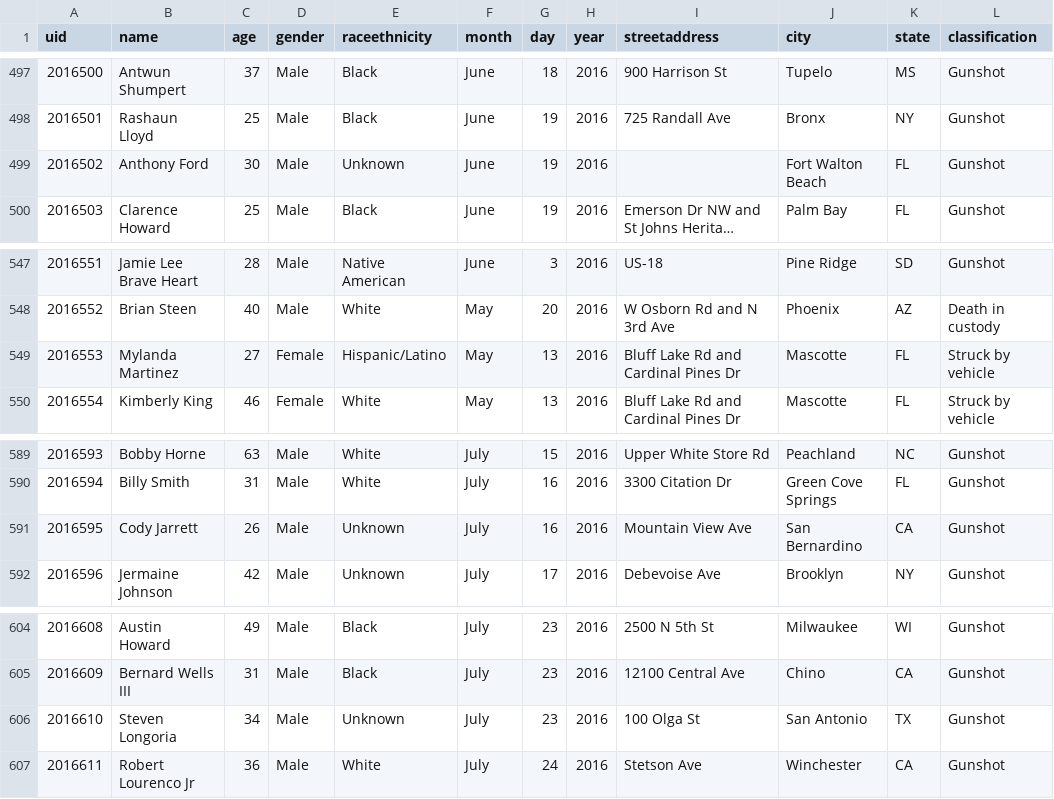
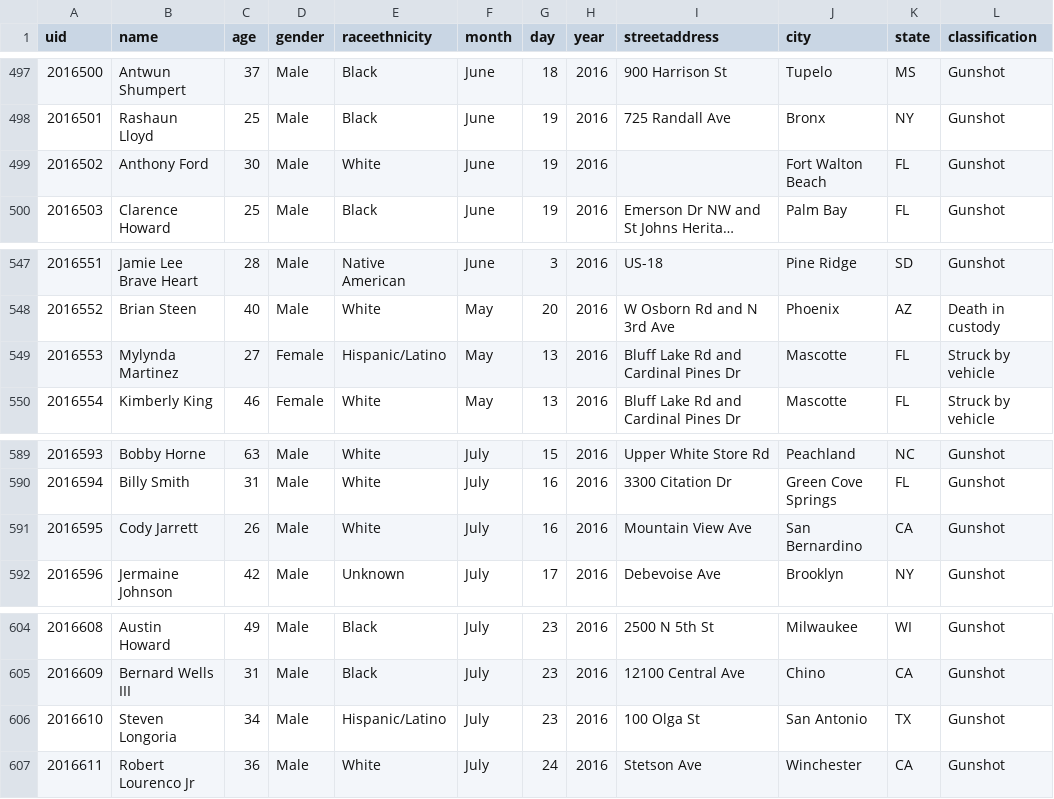
Before and after one commit to tigrevol8888/thecounted, a CSV file: data/the-counted-2016.csv, drawn as a sheet; only a part is shown, gaps mark what is left out; long unchanged cells end in …; the diff covers the shown part only; the diff names each change by its address in the sheet, - before the commit and + after, or states it on an @@ line.

```diff
--- a/data/the-counted-2016.csv
+++ b/data/the-counted-2016.csv
-E499 (raceethnicity): Unknown
+E499 (raceethnicity): White
-B549 (name): Mylanda Martinez
+B549 (name): Mylynda Martinez
-E591 (raceethnicity): Unknown
+E591 (raceethnicity): White
-E606 (raceethnicity): Unknown
+E606 (raceethnicity): Hispanic/Latino
```
Also changed, not shown: 7 added rows and 23 edited cells elsewhere in this file.
